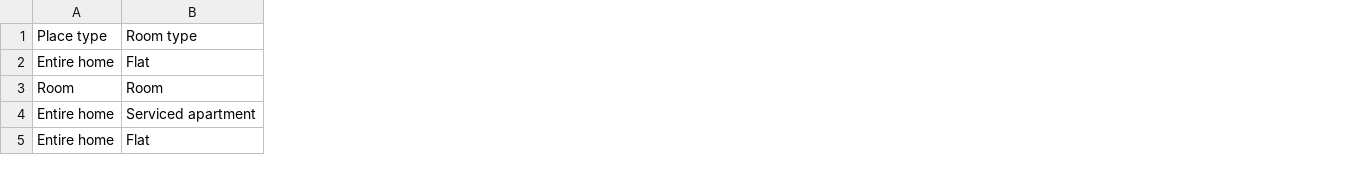
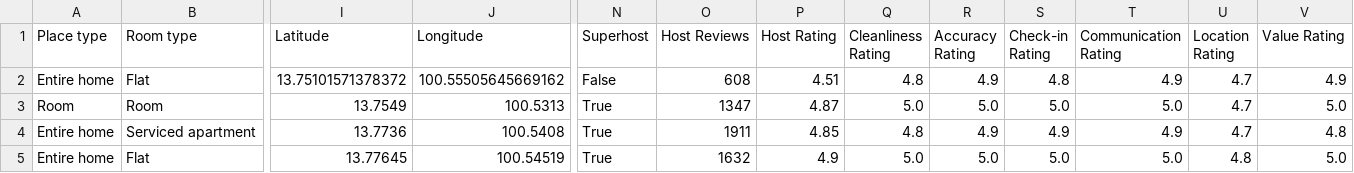
Before and after one commit to PiersChua/webscrape, a CSV file: dataset/airbnb1.csv, drawn as a sheet; only a part is shown, gaps mark what is left out; the diff names each change by its address in the sheet, - before the commit and + after, or states it on an @@ line.

Commit message:
Added scraping for host details, latlong and additional ratings

```diff
--- a/dataset/airbnb1.csv
+++ b/dataset/airbnb1.csv
+column I (Latitude), rows 2-5: 13.75101571378372 | 13.7549 | 13.7736 | 13.77645
+column J (Longitude), rows 2-5: 100.55505645669162 | 100.5313 | 100.5408 | 100.54519
+column N (Superhost), rows 2-5: False | True | True | True
+column O (Host Reviews), rows 2-5: 608 | 1347 | 1911 | 1632
+column P (Host Rating), rows 2-5: 4.51 | 4.87 | 4.85 | 4.9
+column Q (Cleanliness Rating), rows 2-5: 4.8 | 5.0 | 4.8 | 5.0
+column R (Accuracy Rating), rows 2-5: 4.9 | 5.0 | 4.9 | 5.0
+column S (Check-in Rating), rows 2-5: 4.8 | 5.0 | 4.9 | 5.0
+column T (Communication Rating), rows 2-5: 4.9 | 5.0 | 4.9 | 5.0
+column U (Location Rating), rows 2-5: 4.7 | 4.7 | 4.7 | 4.8
+column V (Value Rating), rows 2-5: 4.9 | 5.0 | 4.8 | 5.0
```
Also changed, not shown: 2 other files.
